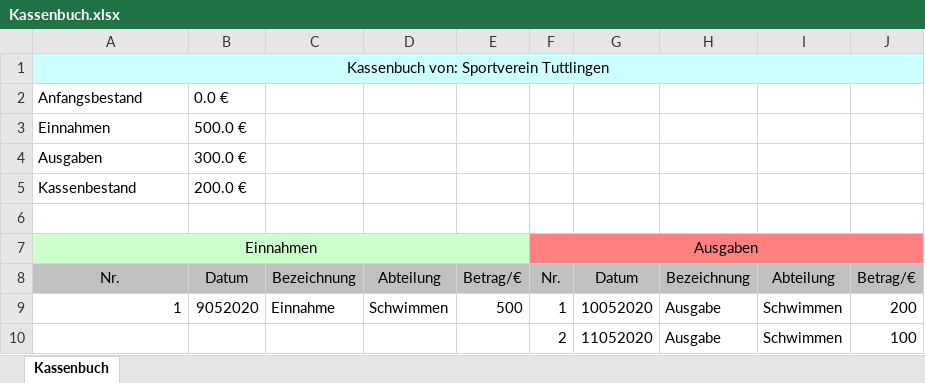
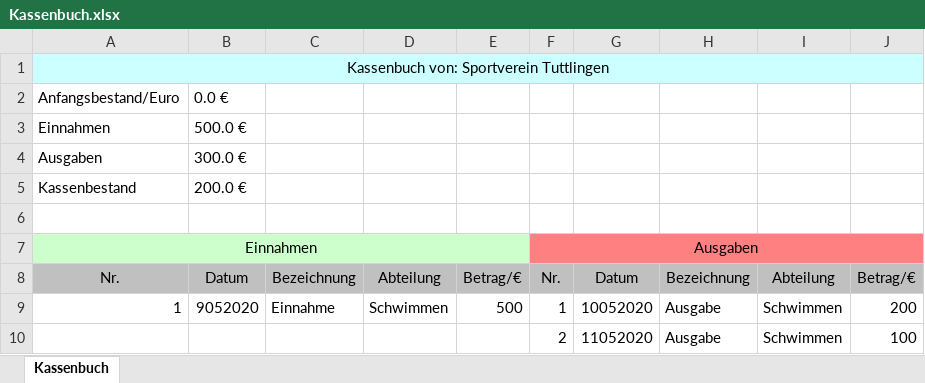
Before and after one commit to SaskiaMadeheim/Belegaufgabe, an Excel workbook: Kassenbuch.xlsx, sheet Kassenbuch, drawn as a sheet; values as stored, in another font and other column widths than the file's, no borders; the diff names each change by its address in the sheet, - before the commit and + after, or states it on an @@ line.

```diff
--- a/Kassenbuch.xlsx (sheet Kassenbuch)
+++ b/Kassenbuch.xlsx (sheet Kassenbuch)
-A2: Anfangsbestand
+A2: Anfangsbestand/Euro
```
Also changed, not shown: 2 other files.
